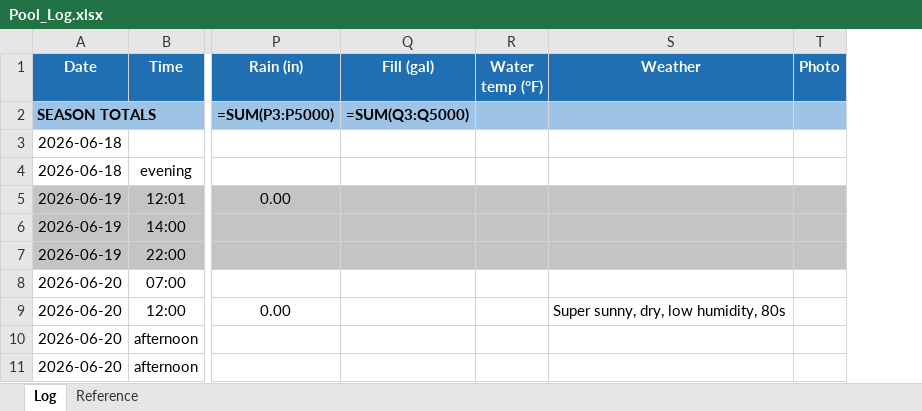
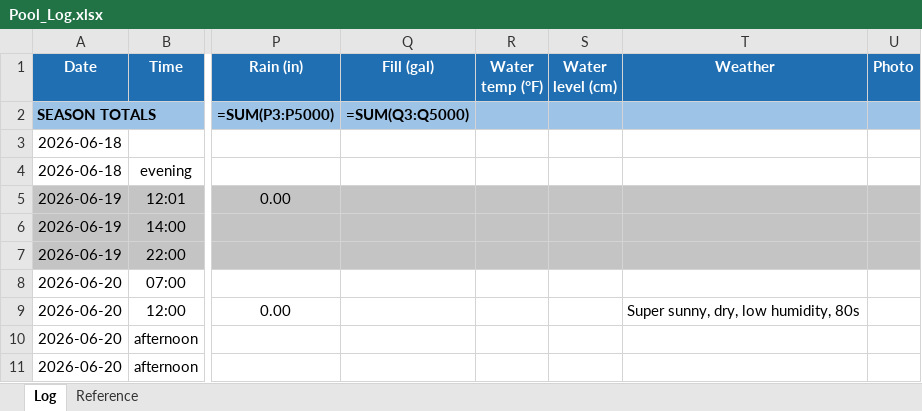
Before and after one commit to AirPengwn/pool, an Excel workbook: Pool_Log.xlsx, sheet Log, drawn as a sheet; only a part is shown, gaps mark what is left out; values as stored, in another font and other column widths than the file's, no borders; formulas without a stored value are shown as written; the diff names each change by its address in the sheet, - before the commit and + after, or states it on an @@ line.

Commit message:
Add Water level (cm) column (col 19); log first reading 11.9 cm
John mounted a graduated ruler on the skimmer to track water level.
Inserts a new column after Water temp -- placed at 19 so the SEASON
TOTALS SUM formulas (cols 13/16/17 = M/P/Q) and merged A2:D2 are
untouched. Threads through append_log COLS, format_log widths/formats,
and build_site (log table + data.json). No dashboard chart yet -- will
add one once there are a few readings, like pH/TA/CYA. Baseline 11.9 cm
logged on the 7/2 evening TEST row.

```diff
--- a/Pool_Log.xlsx (sheet Log)
+++ b/Pool_Log.xlsx (sheet Log)
+column S (Water level (cm)), empty
```
Also changed, not shown: 4 other files.
